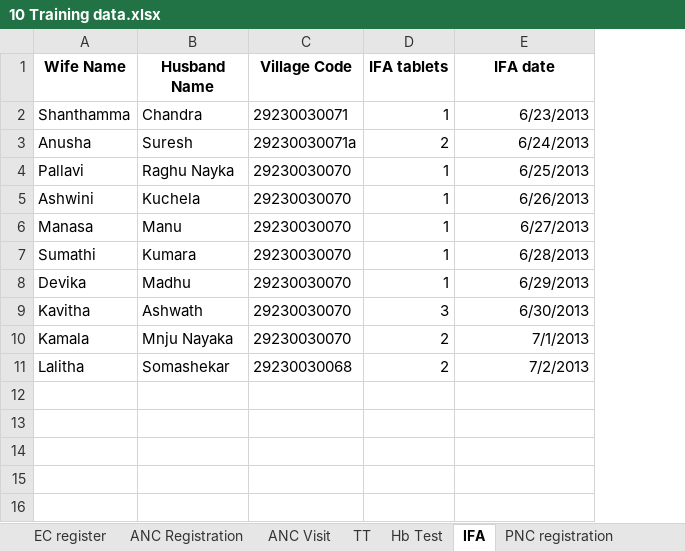
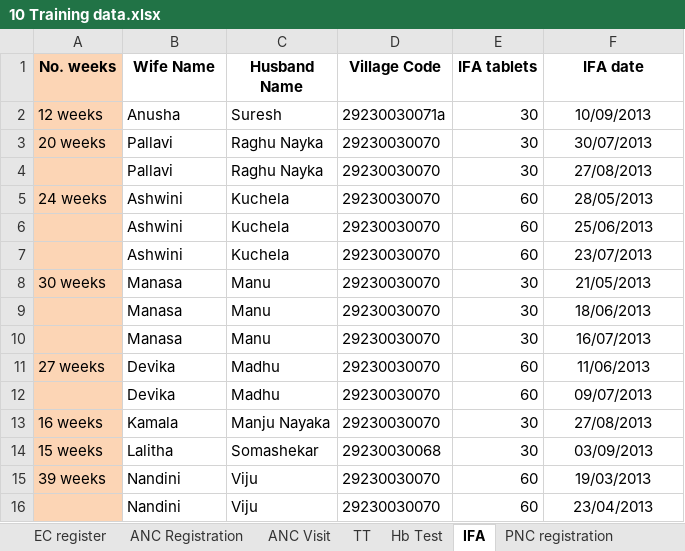
Before and after one commit to SEL-Columbia/dristhi, an Excel workbook: drishti-tools/upload_forms/examples/10 Training data.xlsx, sheet IFA, drawn as a sheet; only a part is shown; values as stored, in another font and other column widths than the file's, no borders; removed rows and columns are numbered as before the commit, all else as after; the diff covers the shown part only; the diff names each change by its address in the sheet, - before the commit and + after, or states it on an @@ line.

Commit message:
Sowmya, Kumaran & Kiran | #611 | Modified the training data.

```diff
--- a/drishti-tools/upload_forms/examples/10 Training data.xlsx (sheet IFA)
+++ b/drishti-tools/upload_forms/examples/10 Training data.xlsx (sheet IFA)
+column A (No. weeks), row 2: 12 weeks; row 11: 27 weeks; rows 13-14: 16 weeks | 15 weeks
-row 2: Shanthamma | Chandra | 29230030071 | 1 | 6/23/2013
-E2 (IFA tablets): 2
+E2 (IFA tablets): 30
-F2 (IFA date): 6/24/2013
+F2 (IFA date): 10/09/2013
-F2 alignment: right
+F2 alignment: center
+row 3: 20 weeks | Pallavi | Raghu Nayka | 29230030070 | 30 | 30/07/2013
-E4 (IFA tablets): 1
+E4 (IFA tablets): 30
-F4 (IFA date): 6/25/2013
+F4 (IFA date): 27/08/2013
-F4 alignment: right
+F4 alignment: center
+row 5: 24 weeks | Ashwini | Kuchela | 29230030070 | 60 | 28/05/2013
-E6 (IFA tablets): 1
+E6 (IFA tablets): 60
-F6 (IFA date): 6/26/2013
+F6 (IFA date): 25/06/2013
-F6 alignment: right
+F6 alignment: center
+row 7:  | Ashwini | Kuchela | 29230030070 | 60 | 23/07/2013
+row 8: 30 weeks | Manasa | Manu | 29230030070 | 30 | 21/05/2013
+row 9:  | Manasa | Manu | 29230030070 | 30 | 18/06/2013
-E10 (IFA tablets): 1
+E10 (IFA tablets): 30
-F10 (IFA date): 6/27/2013
+F10 (IFA date): 16/07/2013
-F10 alignment: right
+F10 alignment: center
-row 7: Sumathi | Kumara | 29230030070 | 1 | 6/28/2013
-E11 (IFA tablets): 1
+E11 (IFA tablets): 60
-F11 (IFA date): 6/29/2013
+F11 (IFA date): 11/06/2013
-F11 alignment: right
+F11 alignment: center
-row 9: Kavitha | Ashwath | 29230030070 | 3 | 6/30/2013
+row 12:  | Devika | Madhu | 29230030070 | 60 | 09/07/2013
-C13 (Husband Name): Mnju Nayaka
+C13 (Husband Name): Manju Nayaka
-E13:E14 (IFA tablets): 2
+E13:E14 (IFA tablets): 30
-F13 (IFA date): 7/1/2013
+F13 (IFA date): 27/08/2013
-F13:F14 alignment: right
+F13:F14 alignment: center
-F14 (IFA date): 7/2/2013
+F14 (IFA date): 03/09/2013
+row 15: 39 weeks | Nandini | Viju | 29230030070 | 60 | 19/03/2013
+row 16:  | Nandini | Viju | 29230030070 | 60 | 23/04/2013
```
Also changed, not shown: 9 added rows elsewhere in this sheet, sheet EC register, sheet Child Immunizations, sheet ANC Visit, sheet ANC Registration, sheet Child register, sheet Hb Test, 5 more sheets, hidden cells.
